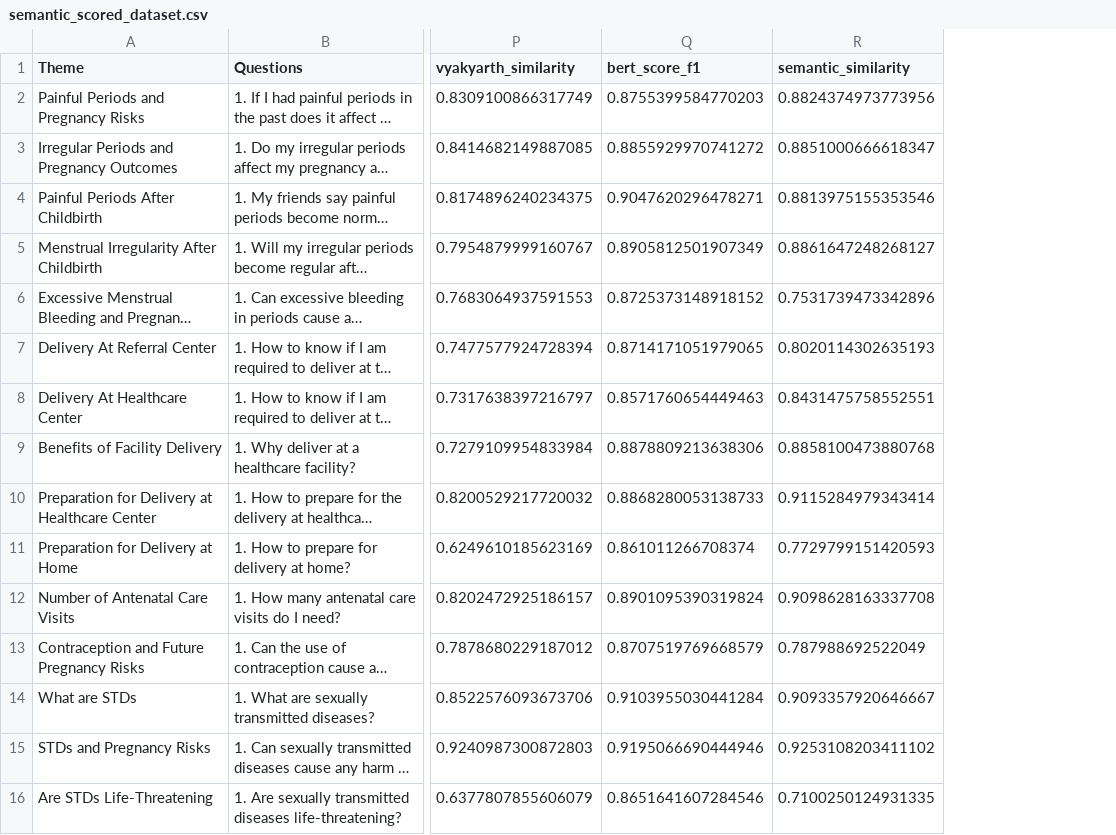
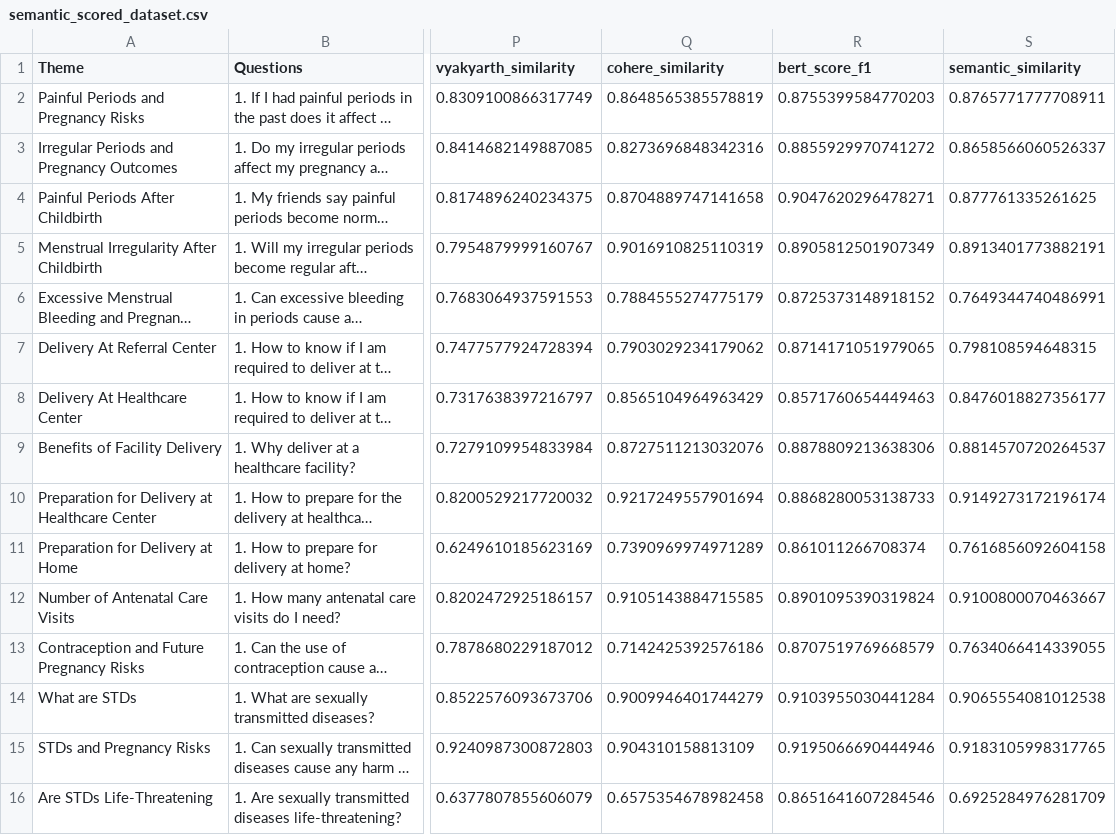
Before and after one commit to Varunrnair/medical-eval, a CSV file: frontend/public/semantic_scored_dataset.csv, drawn as a sheet; only a part is shown, gaps mark what is left out; long unchanged cells end in …; addresses are those after the commit; the diff names each change by its address in the sheet, - before the commit and + after, or states it on an @@ line.

```diff
--- a/frontend/public/semantic_scored_dataset.csv
+++ b/frontend/public/semantic_scored_dataset.csv
+column Q (cohere_similarity), rows 2-16: 0.8648565385578819 | 0.8273696848342316 | 0.8704889747141658 | 0.9016910825110319 | 0.7884555274775179 | 0.7903029234179062 | 0.8565104964963429 | 0.8727511213032076 | 0.9217249557901694 | 0.7390969974971289 | 0.9105143884715585 | 0.7142425392576186 | 0.9009946401744279 | 0.904310158813109 | 0.6575354678982458
-S2 (semantic_similarity): 0.8824374973773956
+S2 (semantic_similarity): 0.8765771777708911
-S3 (semantic_similarity): 0.8851000666618347
+S3 (semantic_similarity): 0.8658566060526337
-S4 (semantic_similarity): 0.8813975155353546
+S4 (semantic_similarity): 0.877761335261625
-S5 (semantic_similarity): 0.8861647248268127
+S5 (semantic_similarity): 0.8913401773882191
-S6 (semantic_similarity): 0.7531739473342896
+S6 (semantic_similarity): 0.7649344740486991
-S7 (semantic_similarity): 0.8020114302635193
+S7 (semantic_similarity): 0.798108594648315
-S8 (semantic_similarity): 0.8431475758552551
+S8 (semantic_similarity): 0.8476018827356177
-S9 (semantic_similarity): 0.8858100473880768
+S9 (semantic_similarity): 0.8814570720264537
-S10 (semantic_similarity): 0.9115284979343414
+S10 (semantic_similarity): 0.9149273172196174
-S11 (semantic_similarity): 0.7729799151420593
+S11 (semantic_similarity): 0.7616856092604158
-S12 (semantic_similarity): 0.9098628163337708
+S12 (semantic_similarity): 0.9100800070463667
-S13 (semantic_similarity): 0.787988692522049
+S13 (semantic_similarity): 0.7634066414339055
-S14 (semantic_similarity): 0.9093357920646667
+S14 (semantic_similarity): 0.9065554081012538
-S15 (semantic_similarity): 0.9253108203411102
+S15 (semantic_similarity): 0.9183105998317765
-S16 (semantic_similarity): 0.7100250124931335
+S16 (semantic_similarity): 0.6925284976281709
```
Also changed, not shown: frontend/public/medical_quality_detailed_scores.csv, frontend/public/scored_final_dataset.csv, 4 other files.
